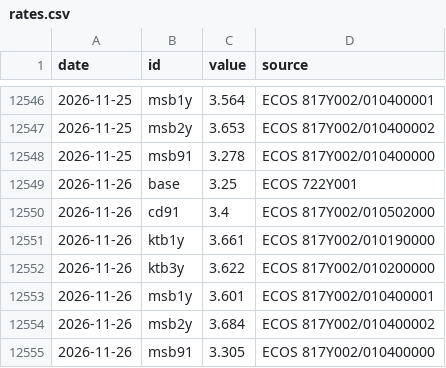
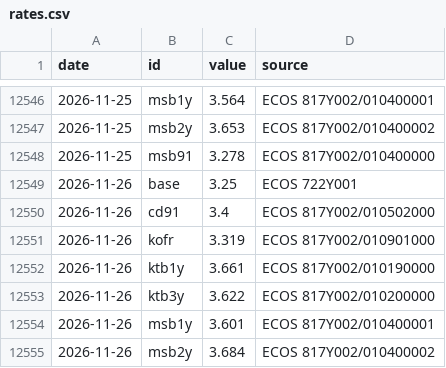
Before and after one commit to raspos/bokwatch, a CSV file: data/rates.csv, drawn as a sheet; only a part is shown, gaps mark what is left out; the shorter side is filled out with more unchanged rows; the diff names each change by its address in the sheet, - before the commit and + after, or states it on an @@ line.

```diff
--- a/data/rates.csv
+++ b/data/rates.csv
+row 12551: 2026-11-26 | kofr | 3.319 | ECOS 817Y002/010901000
```
Also changed, not shown: data/ai_usage.csv, data/awm_log.csv, 26 other files.
